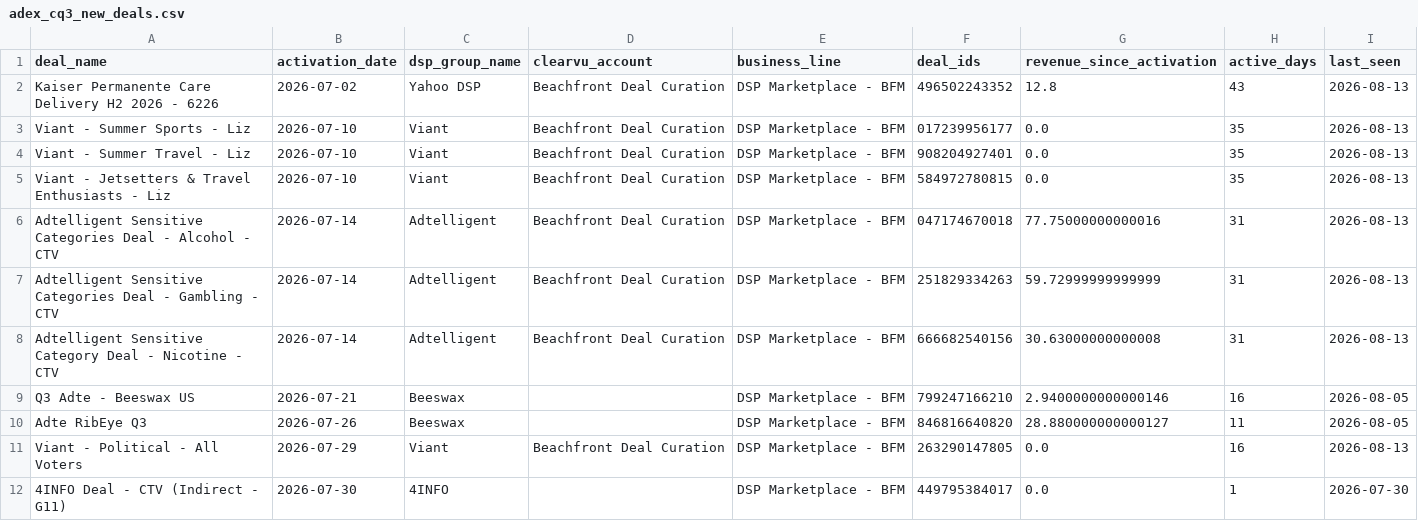
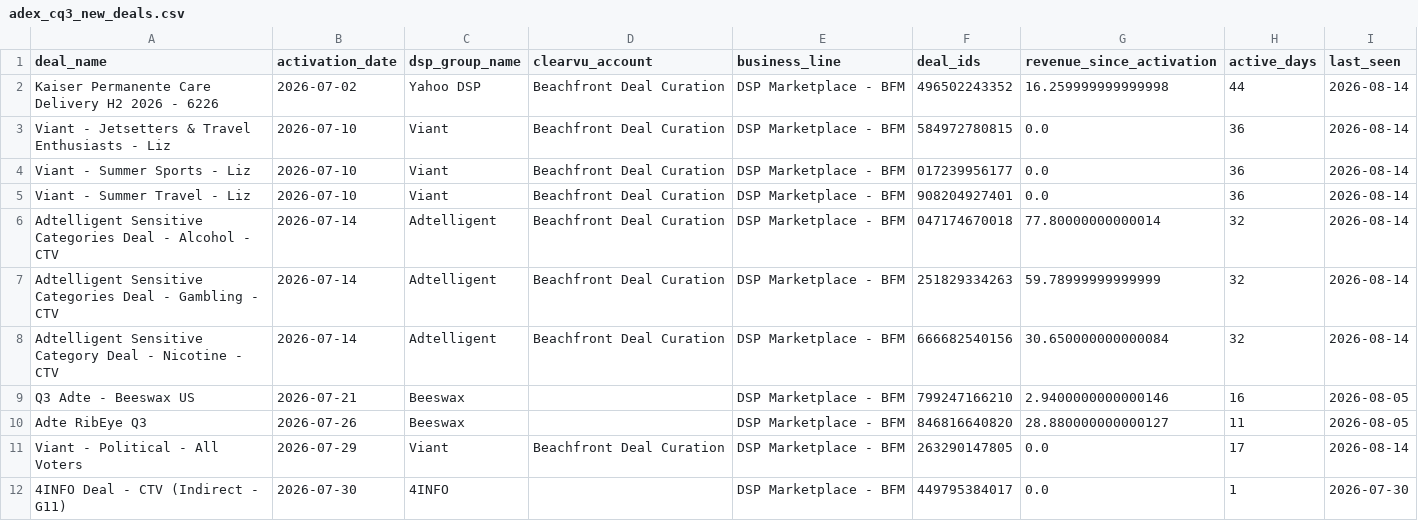
Before and after one commit to juan-seedtag/neurox_dashboard, a CSV file: output/adex_cq3_new_deals.csv, drawn as a sheet; only a part is shown; the diff covers the shown part only.

```diff
--- a/output/adex_cq3_new_deals.csv
+++ b/output/adex_cq3_new_deals.csv
@@ -1,12 +1,12 @@
 deal_name,activation_date,dsp_group_name,clearvu_account,business_line,deal_ids,revenue_since_activation,active_days,last_seen
-Kaiser Permanente Care Delivery H2 2026 - 6226,2026-07-02,Yahoo DSP,Beachfront Deal Curation,DSP Marketplace - BFM,496502243352,12.8,43,2026-08-13
-Viant - Summer Sports - Liz,2026-07-10,Viant,Beachfront Deal Curation,DSP Marketplace - BFM,017239956177,0.0,35,2026-08-13
-Viant - Summer Travel - Liz,2026-07-10,Viant,Beachfront Deal Curation,DSP Marketplace - BFM,908204927401,0.0,35,2026-08-13
-Viant - Jetsetters & Travel Enthusiasts -  Liz,2026-07-10,Viant,Beachfront Deal Curation,DSP Marketplace - BFM,584972780815,0.0,35,2026-08-13
-Adtelligent Sensitive Categories Deal - Alcohol - CTV,2026-07-14,Adtelligent,Beachfront Deal Curation,DSP Marketplace - BFM,047174670018,77.75000000000016,31,2026-08-13
-Adtelligent Sensitive Categories Deal - Gambling - CTV,2026-07-14,Adtelligent,Beachfront Deal Curation,DSP Marketplace - BFM,251829334263,59.72999999999999,31,2026-08-13
-Adtelligent Sensitive Category Deal - Nicotine - CTV,2026-07-14,Adtelligent,Beachfront Deal Curation,DSP Marketplace - BFM,666682540156,30.63000000000008,31,2026-08-13
+Kaiser Permanente Care Delivery H2 2026 - 6226,2026-07-02,Yahoo DSP,Beachfront Deal Curation,DSP Marketplace - BFM,496502243352,16.259999999999998,44,2026-08-14
+Viant - Jetsetters & Travel Enthusiasts -  Liz,2026-07-10,Viant,Beachfront Deal Curation,DSP Marketplace - BFM,584972780815,0.0,36,2026-08-14
+Viant - Summer Sports - Liz,2026-07-10,Viant,Beachfront Deal Curation,DSP Marketplace - BFM,017239956177,0.0,36,2026-08-14
+Viant - Summer Travel - Liz,2026-07-10,Viant,Beachfront Deal Curation,DSP Marketplace - BFM,908204927401,0.0,36,2026-08-14
+Adtelligent Sensitive Categories Deal - Alcohol - CTV,2026-07-14,Adtelligent,Beachfront Deal Curation,DSP Marketplace - BFM,047174670018,77.80000000000014,32,2026-08-14
+Adtelligent Sensitive Categories Deal - Gambling - CTV,2026-07-14,Adtelligent,Beachfront Deal Curation,DSP Marketplace - BFM,251829334263,59.78999999999999,32,2026-08-14
+Adtelligent Sensitive Category Deal - Nicotine - CTV,2026-07-14,Adtelligent,Beachfront Deal Curation,DSP Marketplace - BFM,666682540156,30.650000000000084,32,2026-08-14
 Q3 Adte - Beeswax US,2026-07-21,Beeswax,,DSP Marketplace - BFM,799247166210,2.9400000000000146,16,2026-08-05
 Adte RibEye Q3,2026-07-26,Beeswax,,DSP Marketplace - BFM,846816640820,28.880000000000127,11,2026-08-05
-Viant - Political - All Voters ,2026-07-29,Viant,Beachfront Deal Curation,DSP Marketplace - BFM,263290147805,0.0,16,2026-08-13
+Viant - Political - All Voters ,2026-07-29,Viant,Beachfront Deal Curation,DSP Marketplace - BFM,263290147805,0.0,17,2026-08-14
 4INFO Deal - CTV (Indirect - G11),2026-07-30,4INFO,,DSP Marketplace - BFM,449795384017,0.0,1,2026-07-30
```
Also changed, not shown: 1 added row, 1 removed row and 22 edited cells elsewhere in this file, output/adex_commercial.csv, output/adex_cq3_followup.csv, 6 other files.
